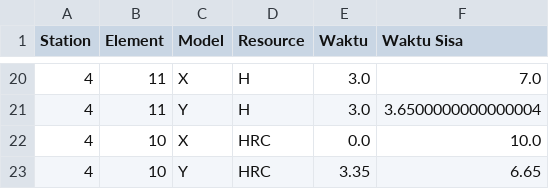
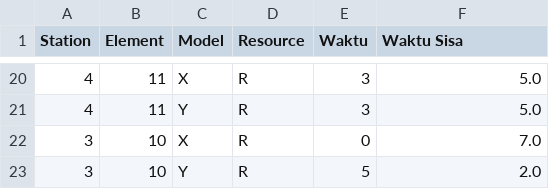
Before and after one commit to TheOne28/Simulated_Annealing, a CSV file: data/output/finalSolution-solution2.csv, drawn as a sheet; only a part is shown, gaps mark what is left out; the diff covers the shown part only.

```diff
--- a/data/output/finalSolution-solution2.csv
+++ b/data/output/finalSolution-solution2.csv
@@ -20,4 +20,4 @@ Station,Element,Model,Resource,Waktu,Waktu Sisa
-4,11,X,H,3.0,7.0
-4,11,Y,H,3.0,3.6500000000000004
-4,10,X,HRC,0.0,10.0
-4,10,Y,HRC,3.35,6.65
+4,11,X,R,3,5.0
+4,11,Y,R,3,5.0
+3,10,X,R,0,7.0
+3,10,Y,R,5,2.0
```
Also changed, not shown: 4 added rows, 4 removed rows and 30 edited cells elsewhere in this file, 5 other files.
